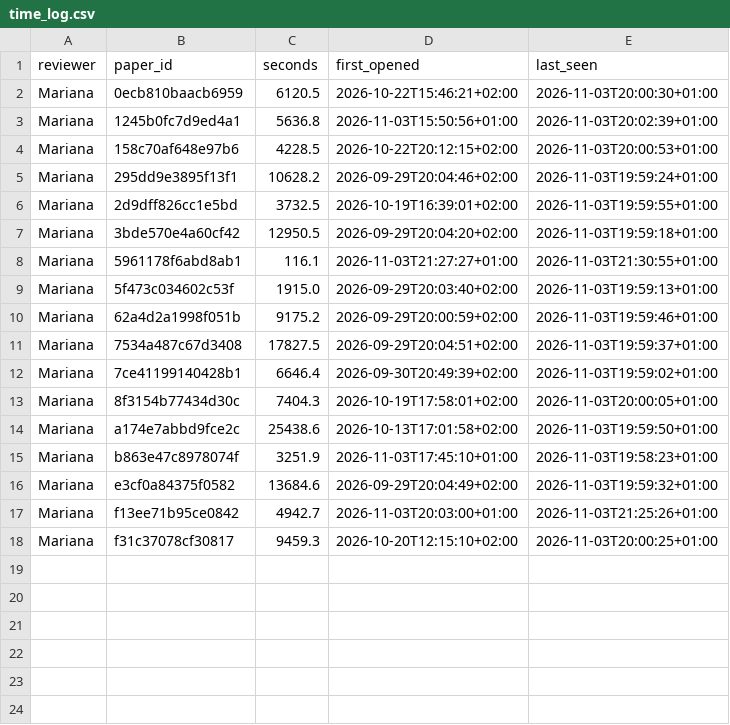
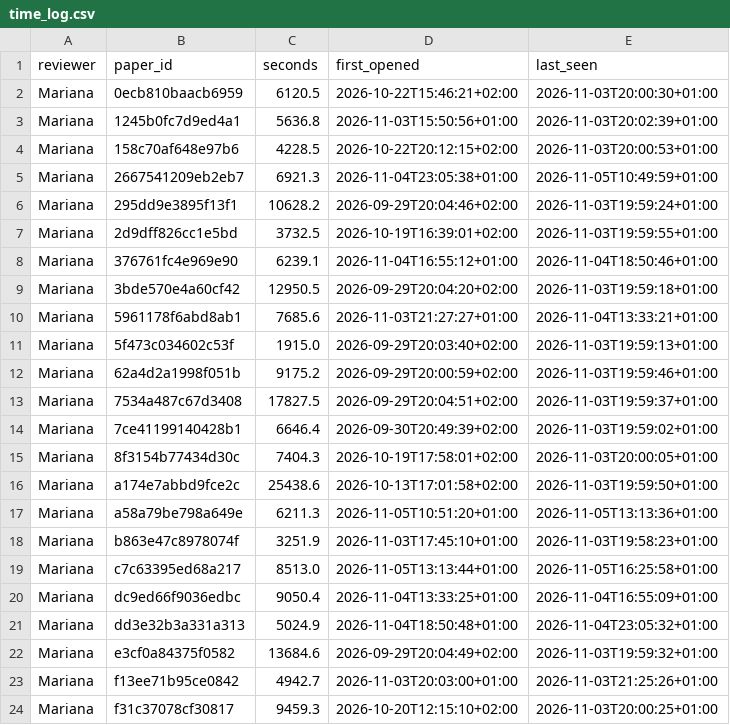
Before and after one commit to m-chaves/slr_climate_nlp, a CSV file: data/processed/full_text_assessment/time_log.csv, drawn as a sheet.

```diff
--- a/data/processed/full_text_assessment/time_log.csv
+++ b/data/processed/full_text_assessment/time_log.csv
@@ -4,6 +4,8 @@ Mariana,1245b0fc7d9ed4a1,5636.8,2026-11-03T15:50:56+01:00,2026-11-03T20:02:39+01
 Mariana,158c70af648e97b6,4228.5,2026-10-22T20:12:15+02:00,2026-11-03T20:00:53+01:00
+Mariana,2667541209eb2eb7,6921.3,2026-11-04T23:05:38+01:00,2026-11-05T10:49:59+01:00
 Mariana,295dd9e3895f13f1,10628.2,2026-09-29T20:04:46+02:00,2026-11-03T19:59:24+01:00
 Mariana,2d9dff826cc1e5bd,3732.5,2026-10-19T16:39:01+02:00,2026-11-03T19:59:55+01:00
+Mariana,376761fc4e969e90,6239.1,2026-11-04T16:55:12+01:00,2026-11-04T18:50:46+01:00
 Mariana,3bde570e4a60cf42,12950.5,2026-09-29T20:04:20+02:00,2026-11-03T19:59:18+01:00
-Mariana,5961178f6abd8ab1,116.1,2026-11-03T21:27:27+01:00,2026-11-03T21:30:55+01:00
+Mariana,5961178f6abd8ab1,7685.6,2026-11-03T21:27:27+01:00,2026-11-04T13:33:21+01:00
 Mariana,5f473c034602c53f,1915.0,2026-09-29T20:03:40+02:00,2026-11-03T19:59:13+01:00
@@ -14,3 +16,7 @@ Mariana,8f3154b77434d30c,7404.3,2026-10-19T17:58:01+02:00,2026-11-03T20:00:05+01
 Mariana,a174e7abbd9fce2c,25438.6,2026-10-13T17:01:58+02:00,2026-11-03T19:59:50+01:00
+Mariana,a58a79be798a649e,6211.3,2026-11-05T10:51:20+01:00,2026-11-05T13:13:36+01:00
 Mariana,b863e47c8978074f,3251.9,2026-11-03T17:45:10+01:00,2026-11-03T19:58:23+01:00
+Mariana,c7c63395ed68a217,8513.0,2026-11-05T13:13:44+01:00,2026-11-05T16:25:58+01:00
+Mariana,dc9ed66f9036edbc,9050.4,2026-11-04T13:33:25+01:00,2026-11-04T16:55:09+01:00
+Mariana,dd3e32b3a331a313,5024.9,2026-11-04T18:50:48+01:00,2026-11-04T23:05:32+01:00
 Mariana,e3cf0a84375f0582,13684.6,2026-09-29T20:04:49+02:00,2026-11-03T19:59:32+01:00
```
Also changed, not shown: data/processed/full_text_assessment/datasets.csv, data/processed/full_text_assessment/labels_added.csv, 1 other file.
